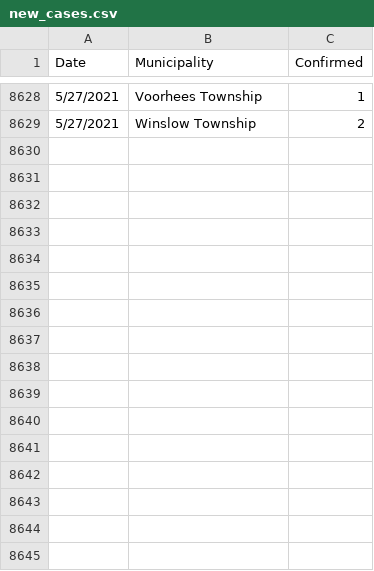
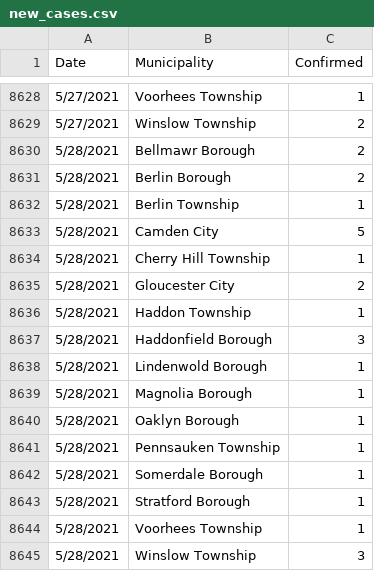
Before and after one commit to eloracm/camden-county-covid, a CSV file: new_cases.csv, drawn as a sheet; only a part is shown, gaps mark what is left out; the diff names each change by its address in the sheet, - before the commit and + after, or states it on an @@ line.

```diff
--- a/new_cases.csv
+++ b/new_cases.csv
+row 8630: 5/28/2021 | Bellmawr Borough | 2
+row 8631: 5/28/2021 | Berlin Borough | 2
+row 8632: 5/28/2021 | Berlin Township | 1
+row 8633: 5/28/2021 | Camden City | 5
+row 8634: 5/28/2021 | Cherry Hill Township | 1
+row 8635: 5/28/2021 | Gloucester City | 2
+row 8636: 5/28/2021 | Haddon Township | 1
+row 8637: 5/28/2021 | Haddonfield Borough | 3
+row 8638: 5/28/2021 | Lindenwold Borough | 1
+row 8639: 5/28/2021 | Magnolia Borough | 1
+row 8640: 5/28/2021 | Oaklyn Borough | 1
+row 8641: 5/28/2021 | Pennsauken Township | 1
+row 8642: 5/28/2021 | Somerdale Borough | 1
+row 8643: 5/28/2021 | Stratford Borough | 1
+row 8644: 5/28/2021 | Voorhees Township | 1
+row 8645: 5/28/2021 | Winslow Township | 3
```
Also changed, not shown: total_confirmed.csv.
